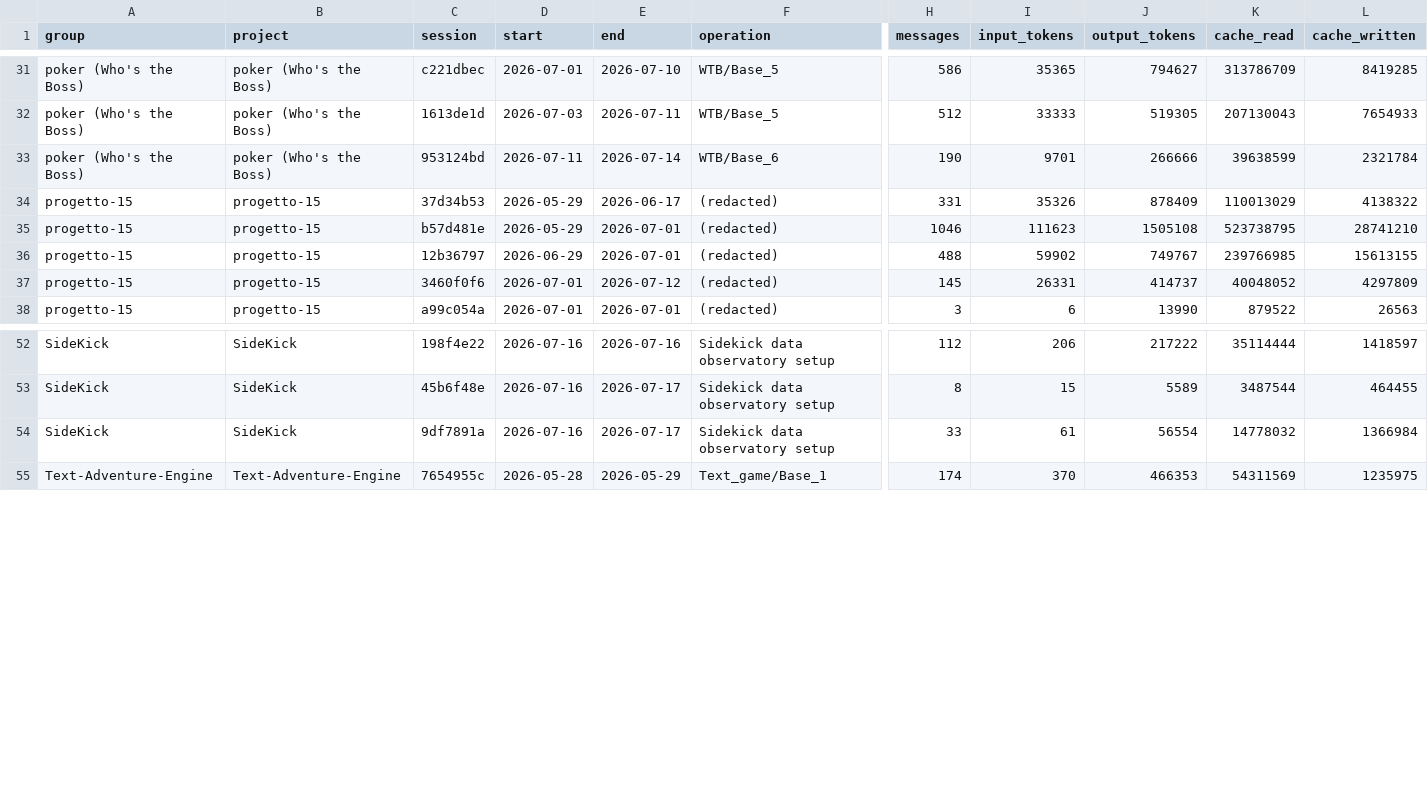
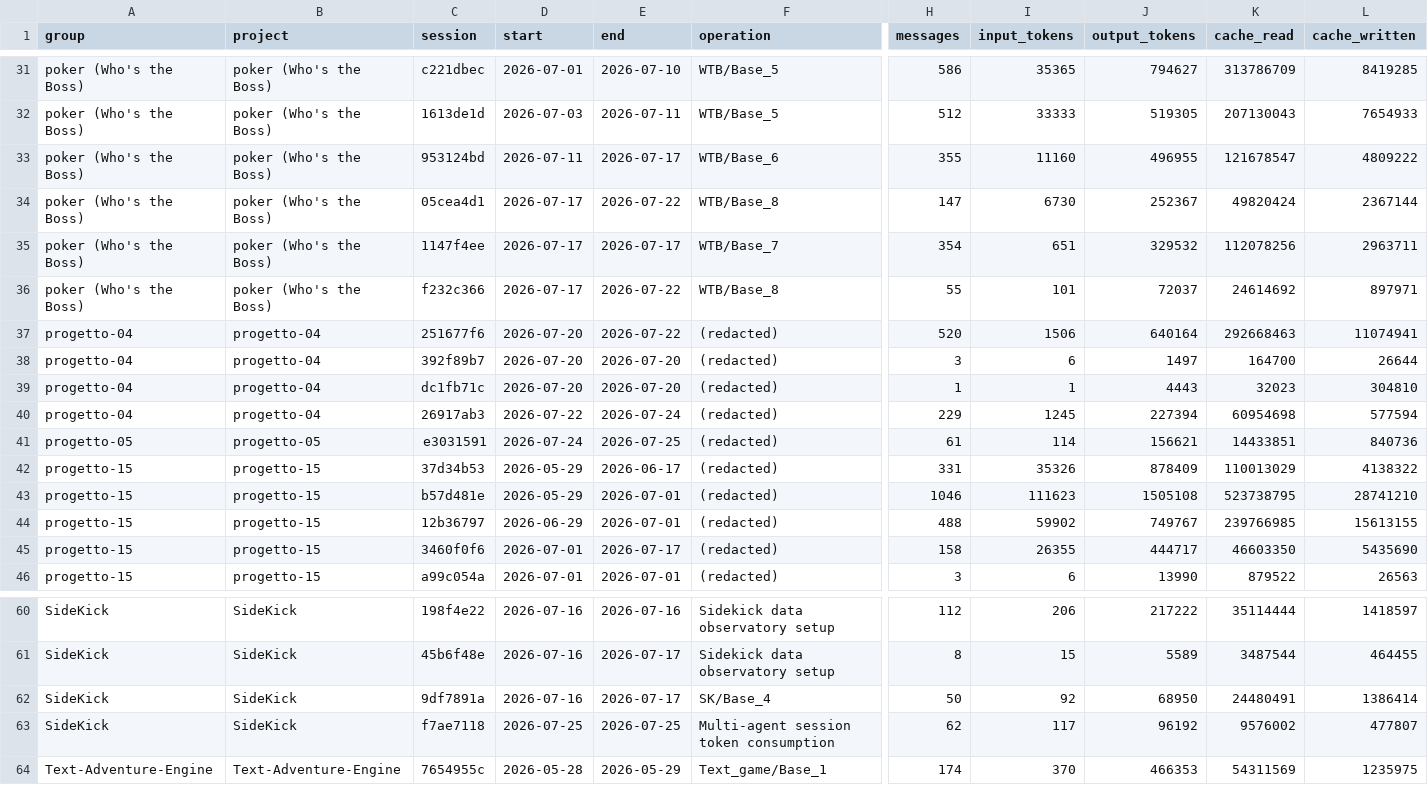
Before and after one commit to robertotommasogrossi7-bit/SideKick, a CSV file: observatory/usage/sessions.csv, drawn as a sheet; only a part is shown, gaps mark what is left out; addresses are those after the commit; rows hold the shown columns only; the diff names each change by its address in the sheet, - before the commit and + after, or states it on an @@ line.

Commit message:
osservatorio: rituale 2026-07-25 - verdetti aggiornati (ombra complementare, cache resume best-effort, strategia Fabbrica) + dashboard rigenerata

```diff
--- a/observatory/usage/sessions.csv
+++ b/observatory/usage/sessions.csv
-E33 (end): 2026-07-14
+E33 (end): 2026-07-17
-H33 (messages): 190
+H33 (messages): 355
-I33 (input_tokens): 9701
+I33 (input_tokens): 11160
-J33 (output_tokens): 266666
+J33 (output_tokens): 496955
-K33 (cache_read): 39638599
+K33 (cache_read): 121678547
-L33 (cache_written): 2321784
+L33 (cache_written): 4809222
+row 34: poker (Who's the Boss) | poker (Who's the Boss) | 05cea4d1 | 2026-07-17 | 2026-07-22 | WTB/Base_8 | 147 | 6730 | 252367 | 49820424 | 2367144
+row 35: poker (Who's the Boss) | poker (Who's the Boss) | 1147f4ee | 2026-07-17 | 2026-07-17 | WTB/Base_7 | 354 | 651 | 329532 | 112078256 | 2963711
+row 36: poker (Who's the Boss) | poker (Who's the Boss) | f232c366 | 2026-07-17 | 2026-07-22 | WTB/Base_8 | 55 | 101 | 72037 | 24614692 | 897971
+row 37: progetto-04 | progetto-04 | 251677f6 | 2026-07-20 | 2026-07-22 | (redacted) | 520 | 1506 | 640164 | 292668463 | 11074941
+row 38: progetto-04 | progetto-04 | 392f89b7 | 2026-07-20 | 2026-07-20 | (redacted) | 3 | 6 | 1497 | 164700 | 26644
+row 39: progetto-04 | progetto-04 | dc1fb71c | 2026-07-20 | 2026-07-20 | (redacted) | 1 | 1 | 4443 | 32023 | 304810
+row 40: progetto-04 | progetto-04 | 26917ab3 | 2026-07-22 | 2026-07-24 | (redacted) | 229 | 1245 | 227394 | 60954698 | 577594
+row 41: progetto-05 | progetto-05 | e3031591 | 2026-07-24 | 2026-07-25 | (redacted) | 61 | 114 | 156621 | 14433851 | 840736
-E45 (end): 2026-07-12
+E45 (end): 2026-07-17
-H45 (messages): 145
+H45 (messages): 158
-I45 (input_tokens): 26331
+I45 (input_tokens): 26355
-J45 (output_tokens): 414737
+J45 (output_tokens): 444717
-K45 (cache_read): 40048052
+K45 (cache_read): 46603350
-L45 (cache_written): 4297809
+L45 (cache_written): 5435690
-F62 (operation): Sidekick data observatory setup
+F62 (operation): SK/Base_4
-H62 (messages): 33
+H62 (messages): 50
-I62 (input_tokens): 61
+I62 (input_tokens): 92
-J62 (output_tokens): 56554
+J62 (output_tokens): 68950
-K62 (cache_read): 14778032
+K62 (cache_read): 24480491
-L62 (cache_written): 1366984
+L62 (cache_written): 1386414
+row 63: SideKick | SideKick | f7ae7118 | 2026-07-25 | 2026-07-25 | Multi-agent session token consumption | 62 | 117 | 96192 | 9576002 | 477807
```
Also changed, not shown: observatory/usage/usage.csv, 8 other files.
